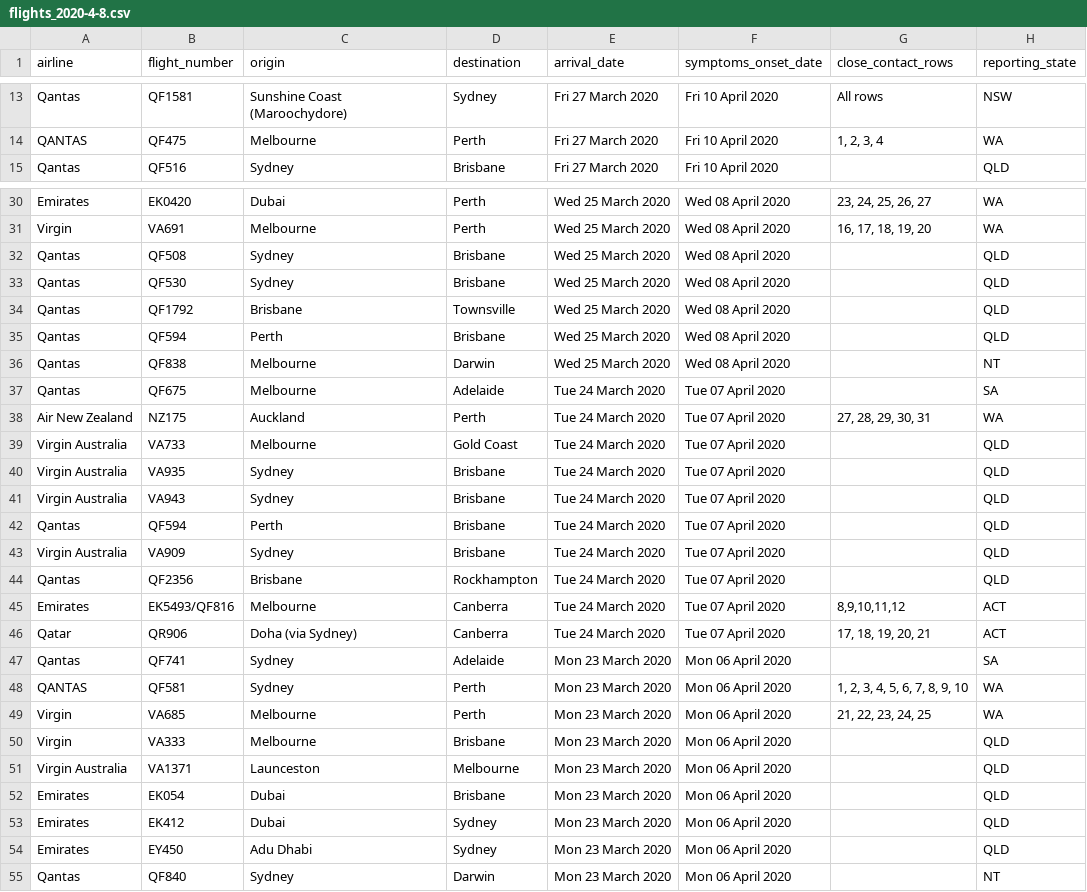
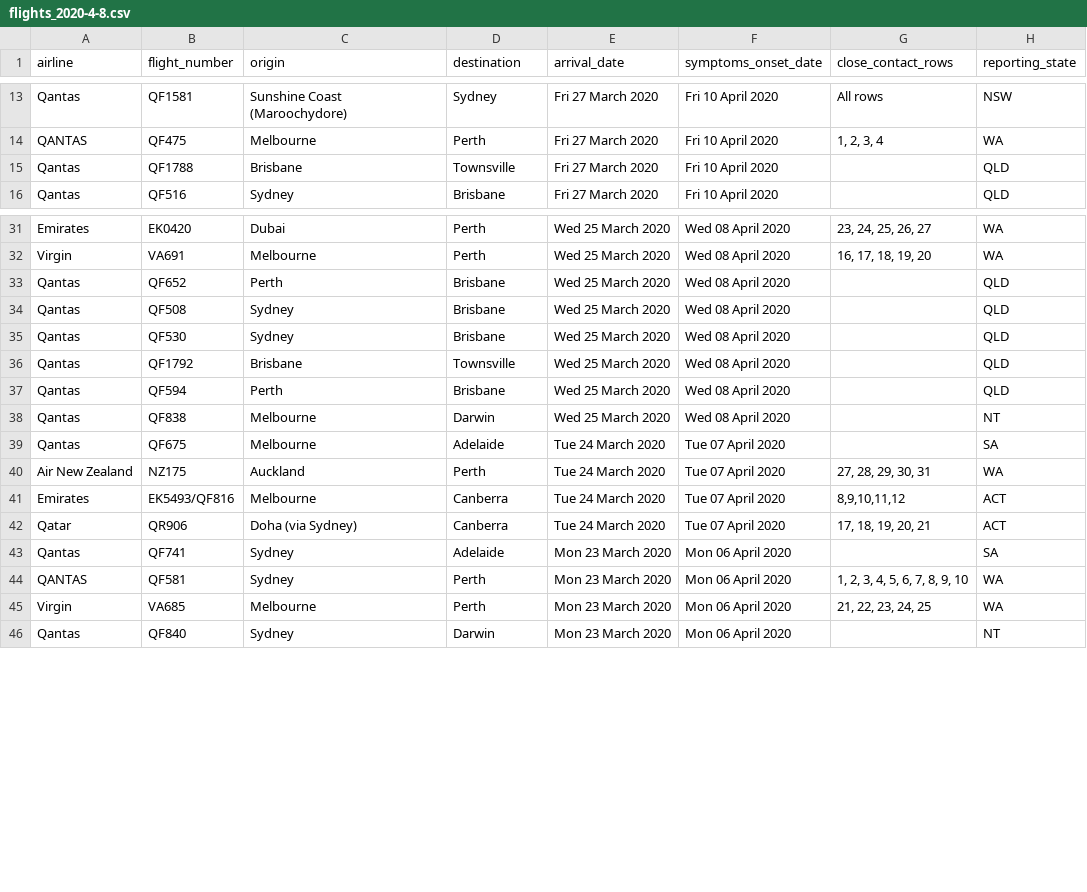
Before and after one commit to bazickoff/covid19-aus-flights-scraper, a CSV file: flight_data/all/flights_2020-4-8.csv, drawn as a sheet; only a part is shown, gaps mark what is left out.

```diff
--- a/flight_data/all/flights_2020-4-8.csv
+++ b/flight_data/all/flights_2020-4-8.csv
@@ -14,2 +14,3 @@ Qantas,QF1581,Sunshine Coast    (Maroochydore),Sydney,Fri 27 March 2020,Fri 10 A
 QANTAS,QF475,Melbourne,Perth,Fri 27 March 2020,Fri 10 April 2020,"1, 2, 3, 4",WA
+Qantas,QF1788,Brisbane,Townsville,Fri 27 March 2020,Fri 10 April 2020,,QLD
 Qantas,QF516,Sydney,Brisbane,Fri 27 March 2020,Fri 10 April 2020,,QLD
@@ -31,2 +32,3 @@ Emirates,EK0420,Dubai,Perth,Wed 25 March 2020,Wed 08 April 2020,"23, 24, 25, 26,
 Virgin,VA691,Melbourne,Perth,Wed 25 March 2020,Wed 08 April 2020,"16, 17, 18, 19, 20",WA
+Qantas,QF652,Perth,Brisbane,Wed 25 March 2020,Wed 08 April 2020,,QLD
 Qantas,QF508,Sydney,Brisbane,Wed 25 March 2020,Wed 08 April 2020,,QLD
@@ -38,8 +40,2 @@ Qantas,QF675,Melbourne,Adelaide,Tue 24 March 2020,Tue 07 April 2020,,SA
 Air New Zealand,NZ175,Auckland,Perth,Tue 24 March 2020,Tue 07 April 2020,"27, 28, 29, 30, 31",WA
-Virgin Australia,VA733,Melbourne,Gold Coast,Tue 24 March 2020,Tue 07 April 2020,,QLD
-Virgin Australia,VA935,Sydney,Brisbane,Tue 24 March 2020,Tue 07 April 2020,,QLD
-Virgin Australia,VA943,Sydney,Brisbane,Tue 24 March 2020,Tue 07 April 2020,,QLD
-Qantas,QF594,Perth,Brisbane,Tue 24 March 2020,Tue 07 April 2020,,QLD
-Virgin Australia,VA909,Sydney,Brisbane,Tue 24 March 2020,Tue 07 April 2020,,QLD
-Qantas,QF2356,Brisbane,Rockhampton,Tue 24 March 2020,Tue 07 April 2020,,QLD
 Emirates,EK5493/QF816,Melbourne,Canberra,Tue 24 March 2020,Tue 07 April 2020,"8,9,10,11,12",ACT
@@ -49,7 +45,2 @@ QANTAS,QF581,Sydney,Perth,Mon 23 March 2020,Mon 06 April 2020,"1, 2, 3, 4, 5, 6,
 Virgin,VA685,Melbourne,Perth,Mon 23 March 2020,Mon 06 April 2020,"21, 22, 23, 24, 25",WA
-Virgin,VA333,Melbourne,Brisbane,Mon 23 March 2020,Mon 06 April 2020,,QLD
-Virgin Australia,VA1371,Launceston,Melbourne,Mon 23 March 2020,Mon 06 April 2020,,QLD
-Emirates,EK054,Dubai,Brisbane,Mon 23 March 2020,Mon 06 April 2020,,QLD
-Emirates,EK412,Dubai,Sydney,Mon 23 March 2020,Mon 06 April 2020,,QLD
-Emirates,EY450,Adu Dhabi,Sydney,Mon 23 March 2020,Mon 06 April 2020,,QLD
 Qantas,QF840,Sydney,Darwin,Mon 23 March 2020,Mon 06 April 2020,,NT
```
Also changed, not shown: flight_data/all/latest.csv, flight_data/qld/flights_2020-4-8.csv, 2 other files.
